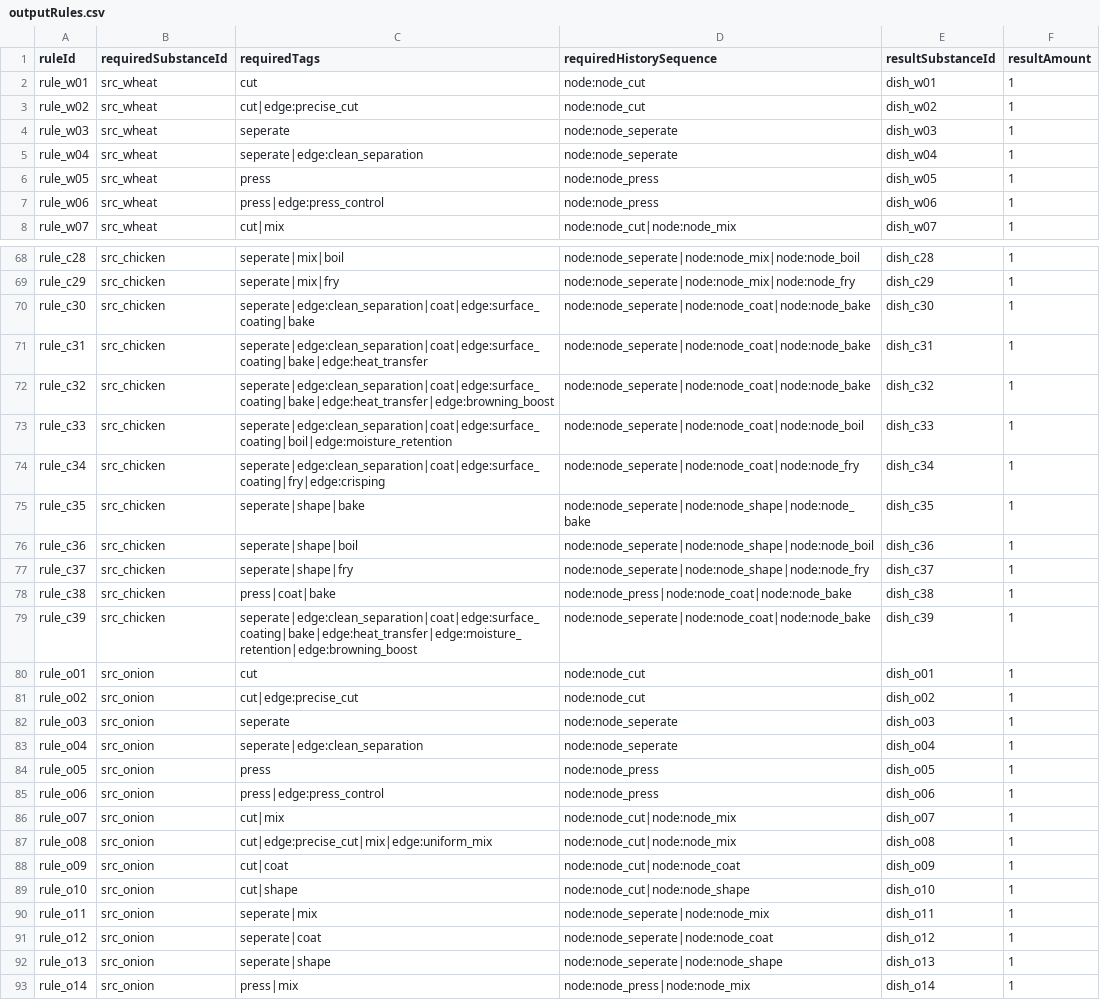
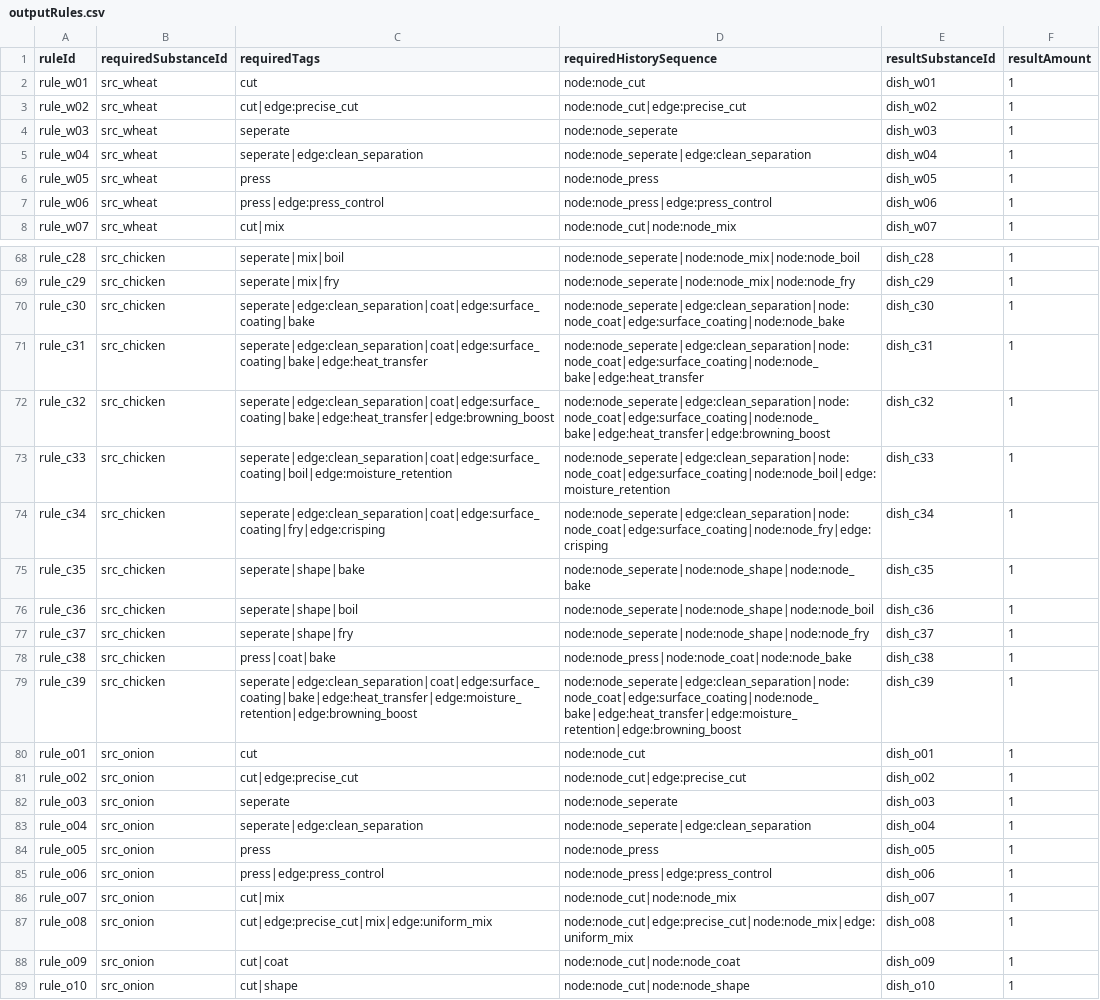
Before and after one commit to fbdfbd/FOIA, a CSV file: Assets/_Project/Data/CSV/outputRules.csv, drawn as a sheet; only a part is shown, gaps mark what is left out; the shorter side is filled out with more unchanged rows; the diff covers the shown part only.

```diff
--- a/Assets/_Project/Data/CSV/outputRules.csv
+++ b/Assets/_Project/Data/CSV/outputRules.csv
@@ -2,7 +2,7 @@ ruleId,requiredSubstanceId,requiredTags,requiredHistorySequence,resultSubstanceI
 rule_w01,src_wheat,cut,node:node_cut,dish_w01,1
-rule_w02,src_wheat,cut|edge:precise_cut,node:node_cut,dish_w02,1
+rule_w02,src_wheat,cut|edge:precise_cut,node:node_cut|edge:precise_cut,dish_w02,1
 rule_w03,src_wheat,seperate,node:node_seperate,dish_w03,1
-rule_w04,src_wheat,seperate|edge:clean_separation,node:node_seperate,dish_w04,1
+rule_w04,src_wheat,seperate|edge:clean_separation,node:node_seperate|edge:clean_separation,dish_w04,1
 rule_w05,src_wheat,press,node:node_press,dish_w05,1
-rule_w06,src_wheat,press|edge:press_control,node:node_press,dish_w06,1
+rule_w06,src_wheat,press|edge:press_control,node:node_press|edge:press_control,dish_w06,1
 rule_w07,src_wheat,cut|mix,node:node_cut|node:node_mix,dish_w07,1
@@ -69,7 +69,7 @@ rule_c28,src_chicken,seperate|mix|boil,node:node_seperate|node:node_mix|node:nod
 rule_c29,src_chicken,seperate|mix|fry,node:node_seperate|node:node_mix|node:node_fry,dish_c29,1
-rule_c30,src_chicken,seperate|edge:clean_separation|coat|edge:surface_coating|bake,node:node_seperate|node:node_coat|node:node_bake,dish_c30,1
-rule_c31,src_chicken,seperate|edge:clean_separation|coat|edge:surface_coating|bake|edge:heat_transfer,node:node_seperate|node:node_coat|node:node_bake,dish_c31,1
-rule_c32,src_chicken,seperate|edge:clean_separation|coat|edge:surface_coating|bake|edge:heat_transfer|edge:browning_boost,node:node_seperate|node:node_coat|node:node_bake,dish_c32,1
-rule_c33,src_chicken,seperate|edge:clean_separation|coat|edge:surface_coating|boil|edge:moisture_retention,node:node_seperate|node:node_coat|node:node_boil,dish_c33,1
-rule_c34,src_chicken,seperate|edge:clean_separation|coat|edge:surface_coating|fry|edge:crisping,node:node_seperate|node:node_coat|node:node_fry,dish_c34,1
+rule_c30,src_chicken,seperate|edge:clean_separation|coat|edge:surface_coating|bake,node:node_seperate|edge:clean_separation|node:node_coat|edge:surface_coating|node:node_bake,dish_c30,1
+rule_c31,src_chicken,seperate|edge:clean_separation|coat|edge:surface_coating|bake|edge:heat_transfer,node:node_seperate|edge:clean_separation|node:node_coat|edge:surface_coating|node:node_bake|edge:heat_transfer,dish_c31,1
+rule_c32,src_chicken,seperate|edge:clean_separation|coat|edge:surface_coating|bake|edge:heat_transfer|edge:browning_boost,node:node_seperate|edge:clean_separation|node:node_coat|edge:surface_coating|node:node_bake|edge:heat_transfer|edge:browning_boost,dish_c32,1
+rule_c33,src_chicken,seperate|edge:clean_separation|coat|edge:surface_coating|boil|edge:moisture_retention,node:node_seperate|edge:clean_separation|node:node_coat|edge:surface_coating|node:node_boil|edge:moisture_retention,dish_c33,1
+rule_c34,src_chicken,seperate|edge:clean_separation|coat|edge:surface_coating|fry|edge:crisping,node:node_seperate|edge:clean_separation|node:node_coat|edge:surface_coating|node:node_fry|edge:crisping,dish_c34,1
 rule_c35,src_chicken,seperate|shape|bake,node:node_seperate|node:node_shape|node:node_bake,dish_c35,1
@@ -78,11 +78,11 @@ rule_c37,src_chicken,seperate|shape|fry,node:node_seperate|node:node_shape|node:
 rule_c38,src_chicken,press|coat|bake,node:node_press|node:node_coat|node:node_bake,dish_c38,1
-rule_c39,src_chicken,seperate|edge:clean_separation|coat|edge:surface_coating|bake|edge:heat_transfer|edge:moisture_retention|edge:browning_boost,node:node_seperate|node:node_coat|node:node_bake,dish_c39,1
+rule_c39,src_chicken,seperate|edge:clean_separation|coat|edge:surface_coating|bake|edge:heat_transfer|edge:moisture_retention|edge:browning_boost,node:node_seperate|edge:clean_separation|node:node_coat|edge:surface_coating|node:node_bake|edge:heat_transfer|edge:moisture_retention|edge:browning_boost,dish_c39,1
 rule_o01,src_onion,cut,node:node_cut,dish_o01,1
-rule_o02,src_onion,cut|edge:precise_cut,node:node_cut,dish_o02,1
+rule_o02,src_onion,cut|edge:precise_cut,node:node_cut|edge:precise_cut,dish_o02,1
 rule_o03,src_onion,seperate,node:node_seperate,dish_o03,1
-rule_o04,src_onion,seperate|edge:clean_separation,node:node_seperate,dish_o04,1
+rule_o04,src_onion,seperate|edge:clean_separation,node:node_seperate|edge:clean_separation,dish_o04,1
 rule_o05,src_onion,press,node:node_press,dish_o05,1
-rule_o06,src_onion,press|edge:press_control,node:node_press,dish_o06,1
+rule_o06,src_onion,press|edge:press_control,node:node_press|edge:press_control,dish_o06,1
 rule_o07,src_onion,cut|mix,node:node_cut|node:node_mix,dish_o07,1
-rule_o08,src_onion,cut|edge:precise_cut|mix|edge:uniform_mix,node:node_cut|node:node_mix,dish_o08,1
+rule_o08,src_onion,cut|edge:precise_cut|mix|edge:uniform_mix,node:node_cut|edge:precise_cut|node:node_mix|edge:uniform_mix,dish_o08,1
 rule_o09,src_onion,cut|coat,node:node_cut|node:node_coat,dish_o09,1
```
Also changed, not shown: 70 edited cells elsewhere in this file, 3 other files.
